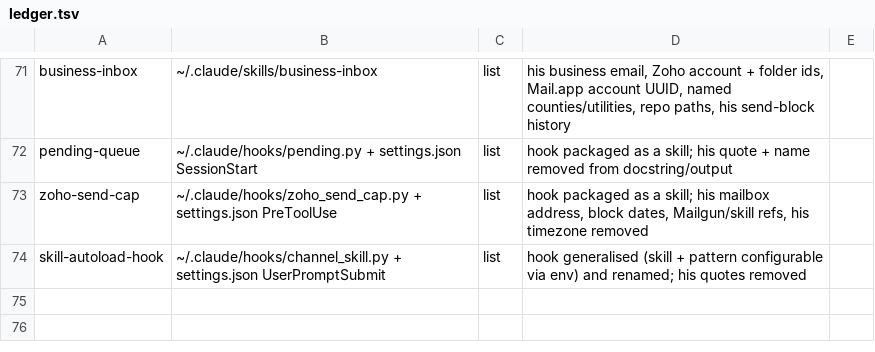
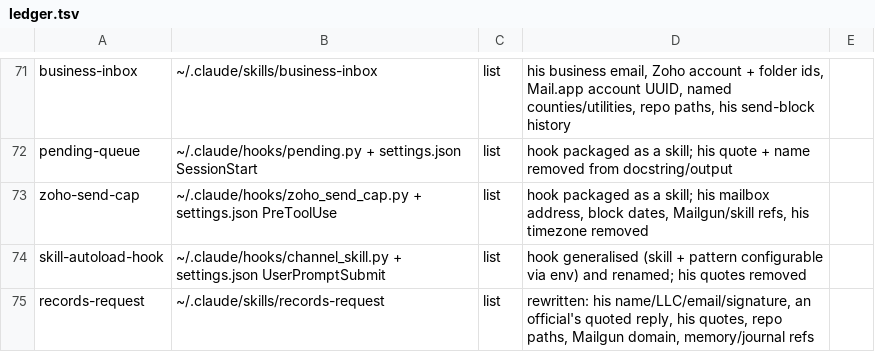
Before and after one commit to 2016judea/agensi-skills, a TSV file: ledger.tsv, drawn as a sheet; only a part is shown, gaps mark what is left out; the diff names each change by its address in the sheet, - before the commit and + after, or states it on an @@ line.

Commit message:
Scrub records-request

```diff
--- a/ledger.tsv
+++ b/ledger.tsv
+row 75: records-request | ~/.claude/skills/records-request | list | rewritten: his name/LLC/email/signature, an official's quoted reply, his quotes, repo paths, Mailgun domain, memory/journal refs
```
Also changed, not shown: 1 other file.
